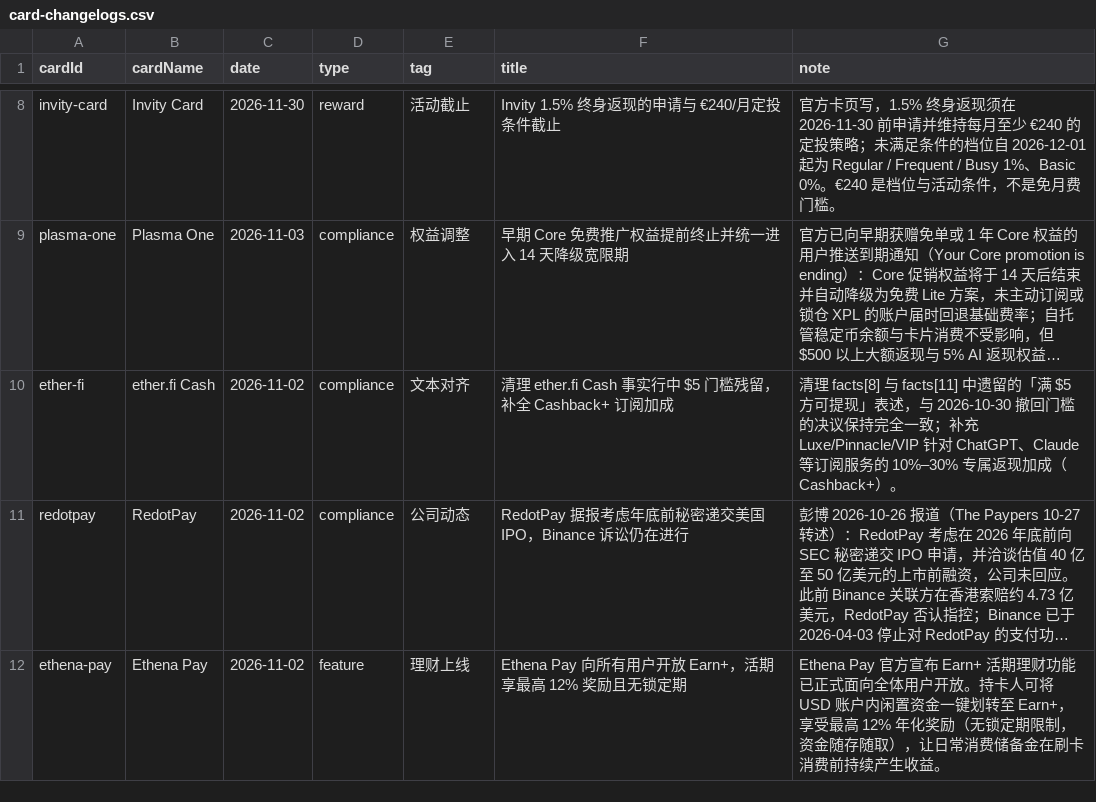
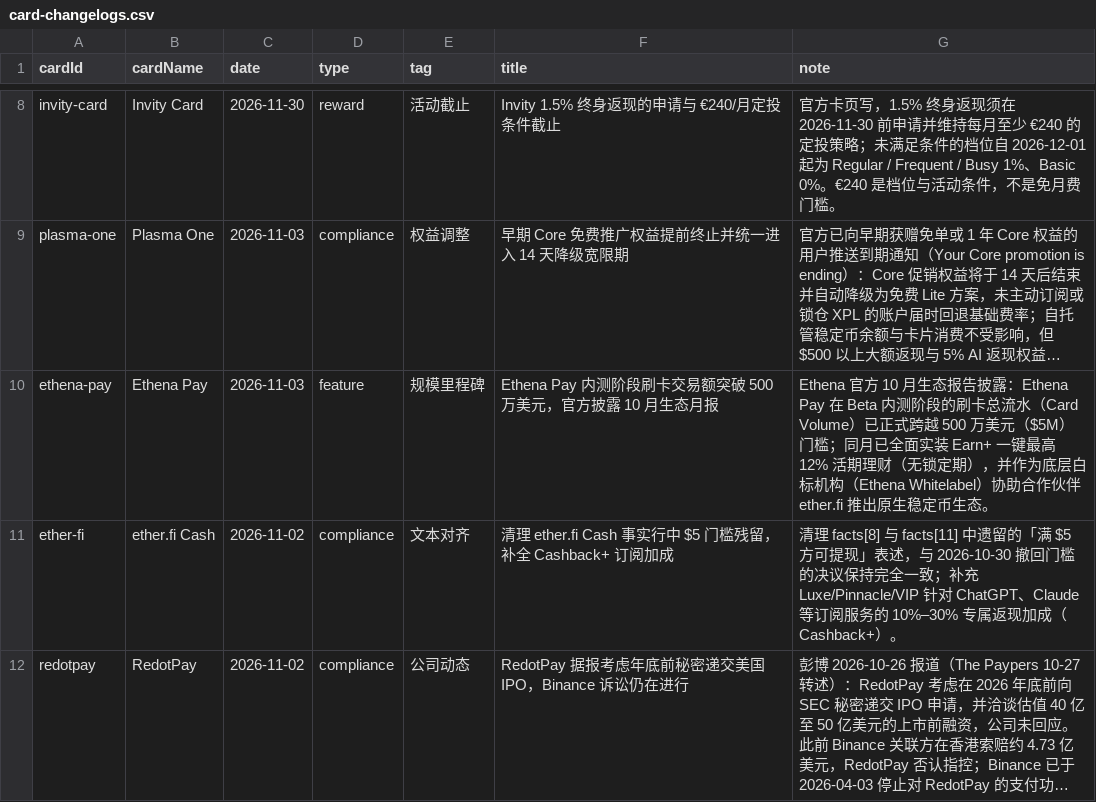
Before and after one commit to liam1024-tech/awesome-crypto-cards, a CSV file: data/card-changelogs.csv, drawn as a sheet; only a part is shown, gaps mark what is left out; the shorter side is filled out with more unchanged rows; long unchanged cells end in …; the diff names each change by its address in the sheet, - before the commit and + after, or states it on an @@ line.

Commit message:
feat(data): sync Ethena Pay M card volume milestone

```diff
--- a/data/card-changelogs.csv
+++ b/data/card-changelogs.csv
+row 10: ethena-pay | Ethena Pay | 2026-11-03 | feature | 规模里程碑 | Ethena Pay 内测阶段刷卡交易额突破 500 万美元，官方披露 10 月生态月报 | Ethena 官方 10 月生态报告披露：Ethena Pay 在 Beta 内测阶段的刷卡总流水（Card Volume）已正式跨越 500 万美元（$5M）门槛；同月已全面实装 Earn+ 一键最高 12% 活期理财（无锁定期），并作为底层白标机构（Ethena Whitelabel）协助合作伙伴 ether.fi 推出原生稳定币生态。
```
Also changed, not shown: data/ucard-coverage.csv, 4 other files.
